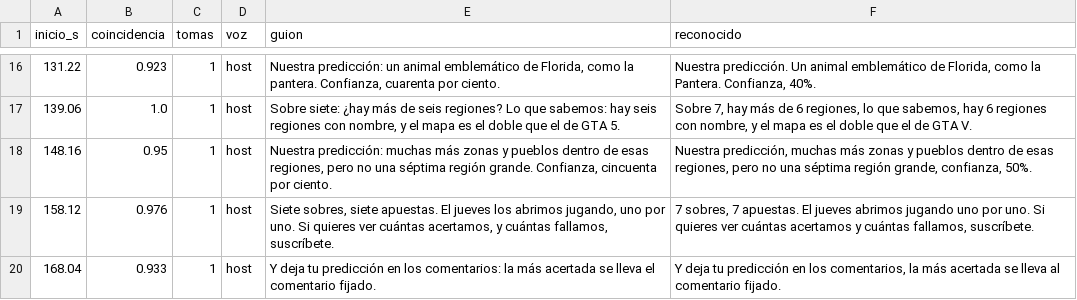
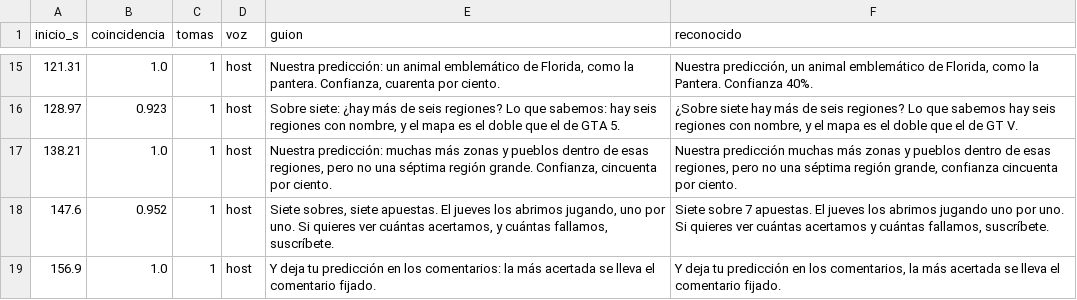
Before and after one commit to felipemalo42-dot/Claude-ia, a CSV file: VIDEO_09/recursos/control_de_voz.csv, drawn as a sheet; only a part is shown, gaps mark what is left out; the diff covers the shown part only.

```diff
--- a/VIDEO_09/recursos/control_de_voz.csv
+++ b/VIDEO_09/recursos/control_de_voz.csv
@@ -16,5 +15,5 @@ inicio_s;coincidencia;tomas;voz;guion;reconocido
-131.22;0.923;1;host;Nuestra predicción: un animal emblemático de Florida, como la pantera. Confianza, cuarenta por ciento.;Nuestra predicción. Un animal emblemático de Florida, como la Pantera. Confianza, 40%.
-139.06;1.0;1;host;Sobre siete: ¿hay más de seis regiones? Lo que sabemos: hay seis regiones con nombre, y el mapa es el doble que el de GTA 5.;Sobre 7, hay más de 6 regiones, lo que sabemos, hay 6 regiones con nombre, y el mapa es el doble que el de GTA V.
-148.16;0.95;1;host;Nuestra predicción: muchas más zonas y pueblos dentro de esas regiones, pero no una séptima región grande. Confianza, cincuenta por ciento.;Nuestra predicción, muchas más zonas y pueblos dentro de esas regiones, pero no una séptima región grande, confianza, 50%.
-158.12;0.976;1;host;Siete sobres, siete apuestas. El jueves los abrimos jugando, uno por uno. Si quieres ver cuántas acertamos, y cuántas fallamos, suscríbete.;7 sobres, 7 apuestas. El jueves abrimos jugando uno por uno. Si quieres ver cuántas acertamos y cuántas fallamos, suscríbete.
-168.04;0.933;1;host;Y deja tu predicción en los comentarios: la más acertada se lleva el comentario fijado.;Y deja tu predicción en los comentarios, la más acertada se lleva al comentario fijado.
+121.31;1.0;1;host;Nuestra predicción: un animal emblemático de Florida, como la pantera. Confianza, cuarenta por ciento.;Nuestra predicción, un animal emblemático de Florida, como la Pantera. Confianza 40%.
+128.97;0.923;1;host;Sobre siete: ¿hay más de seis regiones? Lo que sabemos: hay seis regiones con nombre, y el mapa es el doble que el de GTA 5.;¿Sobre siete hay más de seis regiones? Lo que sabemos hay seis regiones con nombre, y el mapa es el doble que el de GT V.
+138.21;1.0;1;host;Nuestra predicción: muchas más zonas y pueblos dentro de esas regiones, pero no una séptima región grande. Confianza, cincuenta por ciento.;Nuestra predicción muchas más zonas y pueblos dentro de esas regiones, pero no una séptima región grande, confianza cincuenta por ciento.
+147.6;0.952;1;host;Siete sobres, siete apuestas. El jueves los abrimos jugando, uno por uno. Si quieres ver cuántas acertamos, y cuántas fallamos, suscríbete.;Siete sobre 7 apuestas. El jueves los abrimos jugando uno por uno. Si quieres ver cuántas acertamos y cuántas fallamos, suscríbete.
+156.9;1.0;1;host;Y deja tu predicción en los comentarios: la más acertada se lleva el comentario fijado.;Y deja tu predicción en los comentarios, la más acertada se lleva el comentario fijado.
```
Also changed, not shown: 4 added rows, 5 removed rows and 22 edited cells elsewhere in this file, VIDEO_09/marcas_de_tiempo.csv, 11 other files.
